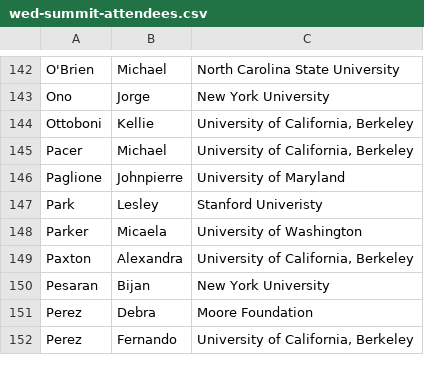
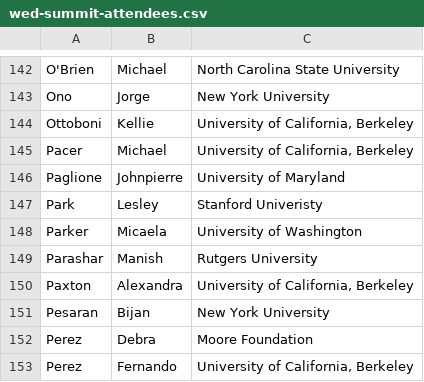
Before and after one commit to DDD-Moore/dse, a CSV file: wed-summit-attendees.csv, drawn as a sheet; only a part is shown, gaps mark what is left out; the diff names each change by its address in the sheet, - before the commit and + after, or states it on an @@ line.

Commit message:
add manish

```diff
--- a/wed-summit-attendees.csv
+++ b/wed-summit-attendees.csv
+row 149: Parashar | Manish | Rutgers University
```
